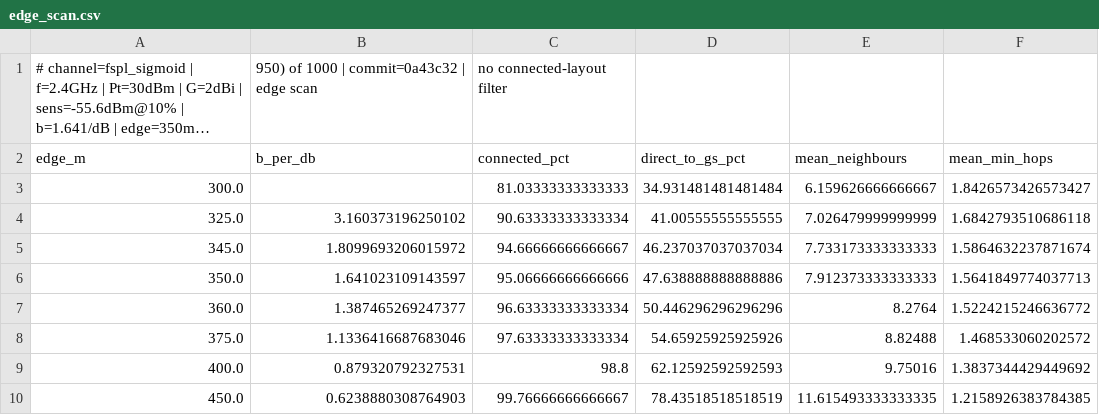
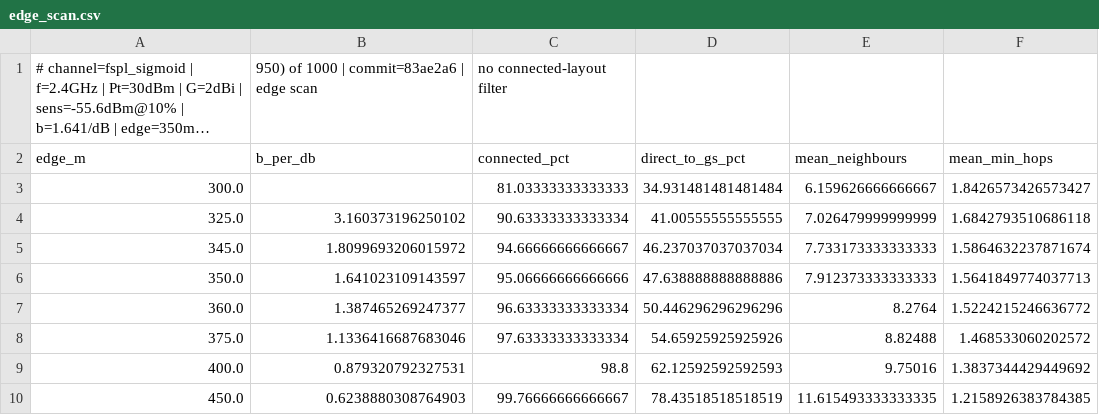
Before and after one commit to zinaassi/fanet-rl-routing, a CSV file: rl_sim/out/edge_scan.csv, drawn as a sheet; only a part is shown; long unchanged cells end in …; the diff names each change by its address in the sheet, - before the commit and + after, or states it on an @@ line.

```diff
--- a/rl_sim/out/edge_scan.csv
+++ b/rl_sim/out/edge_scan.csv
-B1 (b_per_db): 950) of 1000 | commit=0a43c32 | edge scan
+B1 (b_per_db): 950) of 1000 | commit=83ae2a6 | edge scan
```
Also changed, not shown: rl_sim/out/1b_channel_diagnosis.csv, rl_sim/out/1b_test50_nonrl_runs.csv, 27 other files.
